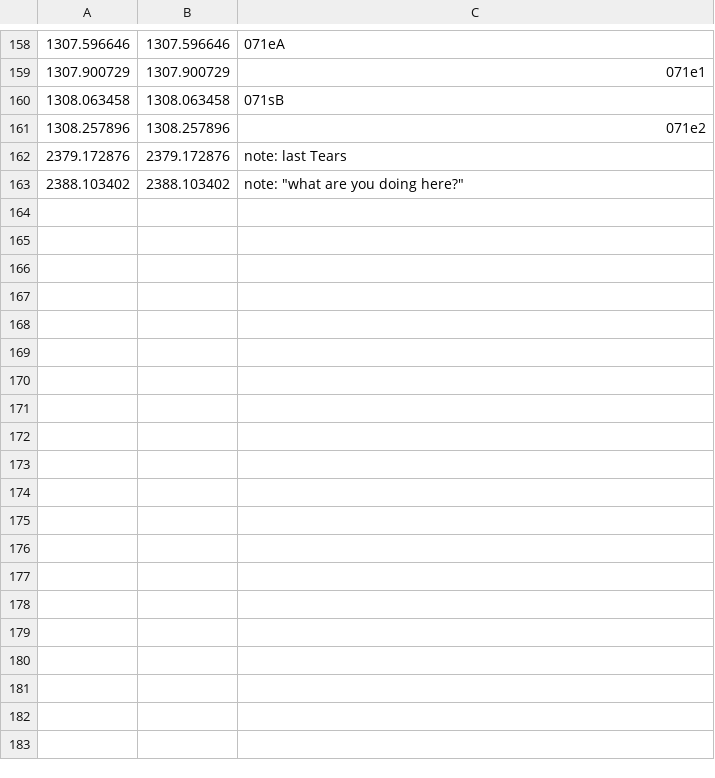
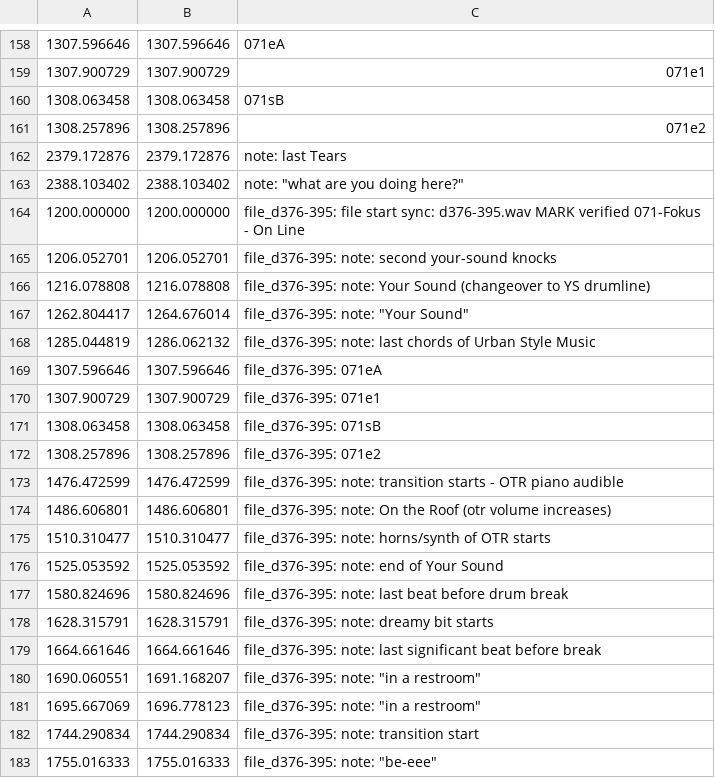
Before and after one commit to trjh/netradio_DNB_analysis, a TSV file: labels/d356-375.labels.tsv, drawn as a sheet; only a part is shown, gaps mark what is left out; the diff covers the shown part only; the diff names each change by its address in the sheet, - before the commit and + after, or states it on an @@ line.

```diff
--- a/labels/d356-375.labels.tsv
+++ b/labels/d356-375.labels.tsv
+row 164: 1200.000000 | 1200.000000 | file_d376-395: file start sync: d376-395.wav MARK verified 071-Fokus - On Line
+row 165: 1206.052701 | 1206.052701 | file_d376-395: note: second your-sound knocks
+row 166: 1216.078808 | 1216.078808 | file_d376-395: note: Your Sound (changeover to YS drumline)
+row 167: 1262.804417 | 1264.676014 | file_d376-395: note: "Your Sound"
+row 168: 1285.044819 | 1286.062132 | file_d376-395: note: last chords of Urban Style Music
+row 169: 1307.596646 | 1307.596646 | file_d376-395: 071eA
+row 170: 1307.900729 | 1307.900729 | file_d376-395: 071e1
+row 171: 1308.063458 | 1308.063458 | file_d376-395: 071sB
+row 172: 1308.257896 | 1308.257896 | file_d376-395: 071e2
+row 173: 1476.472599 | 1476.472599 | file_d376-395: note: transition starts - OTR piano audible
+row 174: 1486.606801 | 1486.606801 | file_d376-395: note: On the Roof (otr volume increases)
+row 175: 1510.310477 | 1510.310477 | file_d376-395: note: horns/synth of OTR starts
+row 176: 1525.053592 | 1525.053592 | file_d376-395: note: end of Your Sound
+row 177: 1580.824696 | 1580.824696 | file_d376-395: note: last beat before drum break
+row 178: 1628.315791 | 1628.315791 | file_d376-395: note: dreamy bit starts
+row 179: 1664.661646 | 1664.661646 | file_d376-395: note: last significant beat before break
+row 180: 1690.060551 | 1691.168207 | file_d376-395: note: "in a restroom"
+row 181: 1695.667069 | 1696.778123 | file_d376-395: note: "in a restroom"
+row 182: 1744.290834 | 1744.290834 | file_d376-395: note: transition start
+row 183: 1755.016333 | 1755.016333 | file_d376-395: note: "be-eee"
```
Also changed, not shown: 15 added rows elsewhere in this file, labels/d026-073b.labels.tsv.
